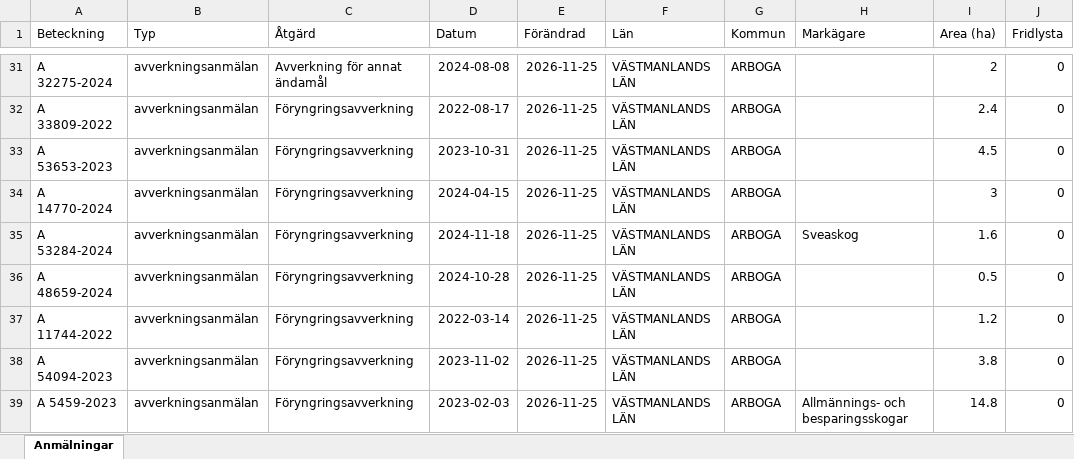
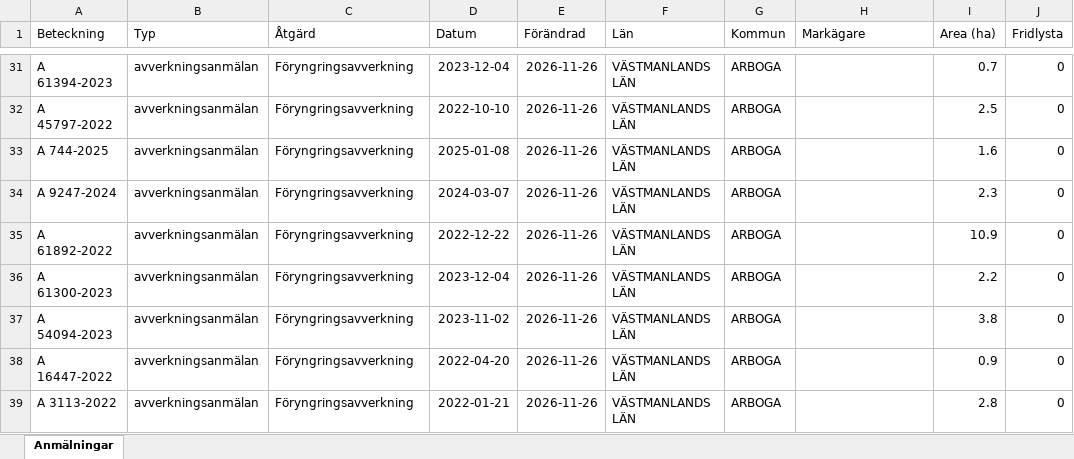
Before and after one commit to klasma/Logging_1984, an Excel workbook: Översikt ARBOGA.xlsx, sheet Anmälningar, drawn as a sheet; only a part is shown, gaps mark what is left out; values as stored, in another font and other column widths than the file's, no borders; the diff covers the shown part only; the diff names each change by its address in the sheet, - before the commit and + after, or states it on an @@ line.

```diff
--- a/Översikt ARBOGA.xlsx (sheet Anmälningar)
+++ b/Översikt ARBOGA.xlsx (sheet Anmälningar)
-A31 (Beteckning): A 32275-2024
+A31 (Beteckning): A 61394-2023
-C31 (Åtgärd): Avverkning för annat ändamål
+C31 (Åtgärd): Föryngringsavverkning
-D31 (Datum): 2024-08-08
+D31 (Datum): 2023-12-04
-E31:E39 (Förändrad): 2026-11-25
+E31:E39 (Förändrad): 2026-11-26
-I31 (Area (ha)): 2
+I31 (Area (ha)): 0.7
-A32 (Beteckning): A 33809-2022
+A32 (Beteckning): A 45797-2022
-D32 (Datum): 2022-08-17
+D32 (Datum): 2022-10-10
-I32 (Area (ha)): 2.4
+I32 (Area (ha)): 2.5
-A33 (Beteckning): A 53653-2023
+A33 (Beteckning): A 744-2025
-D33 (Datum): 2023-10-31
+D33 (Datum): 2025-01-08
-I33 (Area (ha)): 4.5
+I33 (Area (ha)): 1.6
-A34 (Beteckning): A 14770-2024
+A34 (Beteckning): A 9247-2024
-D34 (Datum): 2024-04-15
+D34 (Datum): 2024-03-07
-I34 (Area (ha)): 3
+I34 (Area (ha)): 2.3
-A35 (Beteckning): A 53284-2024
+A35 (Beteckning): A 61892-2022
-D35 (Datum): 2024-11-18
+D35 (Datum): 2022-12-22
-H35 (Markägare): Sveaskog
+H35 (Markägare): (empty)
-I35 (Area (ha)): 1.6
+I35 (Area (ha)): 10.9
-A36 (Beteckning): A 48659-2024
+A36 (Beteckning): A 61300-2023
-D36 (Datum): 2024-10-28
+D36 (Datum): 2023-12-04
-I36 (Area (ha)): 0.5
+I36 (Area (ha)): 2.2
-A37 (Beteckning): A 11744-2022
+A37 (Beteckning): A 54094-2023
-D37 (Datum): 2022-03-14
+D37 (Datum): 2023-11-02
-I37 (Area (ha)): 1.2
+I37 (Area (ha)): 3.8
-A38 (Beteckning): A 54094-2023
+A38 (Beteckning): A 16447-2022
-D38 (Datum): 2023-11-02
+D38 (Datum): 2022-04-20
-I38 (Area (ha)): 3.8
+I38 (Area (ha)): 0.9
-A39 (Beteckning): A 5459-2023
+A39 (Beteckning): A 3113-2022
-D39 (Datum): 2023-02-03
+D39 (Datum): 2022-01-21
-H39 (Markägare): Allmännings- och besparingsskogar
+H39 (Markägare): (empty)
-I39 (Area (ha)): 14.8
+I39 (Area (ha)): 2.8
```
Also changed, not shown: 773 edited cells elsewhere in this sheet, artfynd/A 20064-2024 artfynd.xlsx, artfynd/A 26044-2025 artfynd.xlsx, 57 other files.
